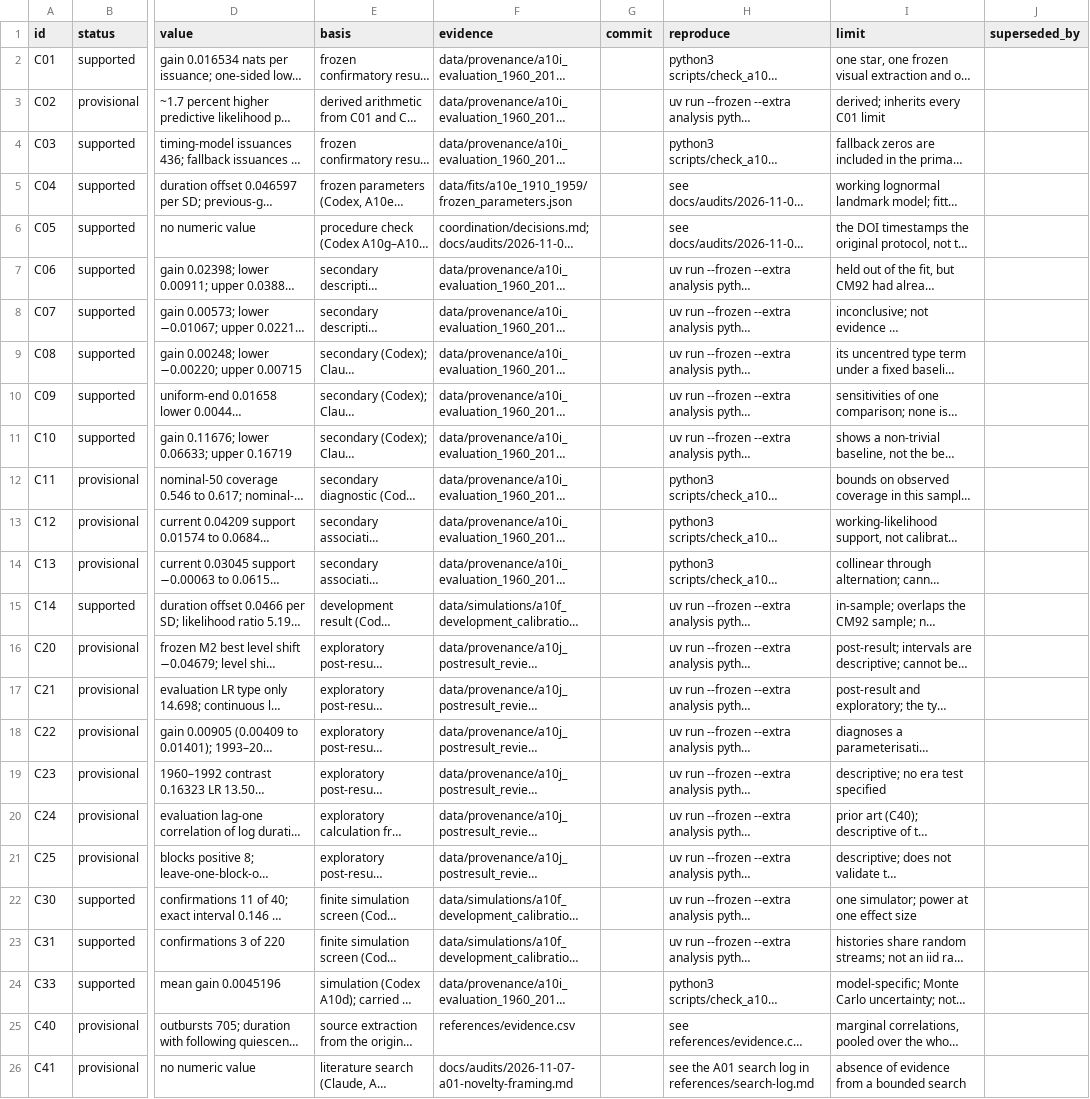
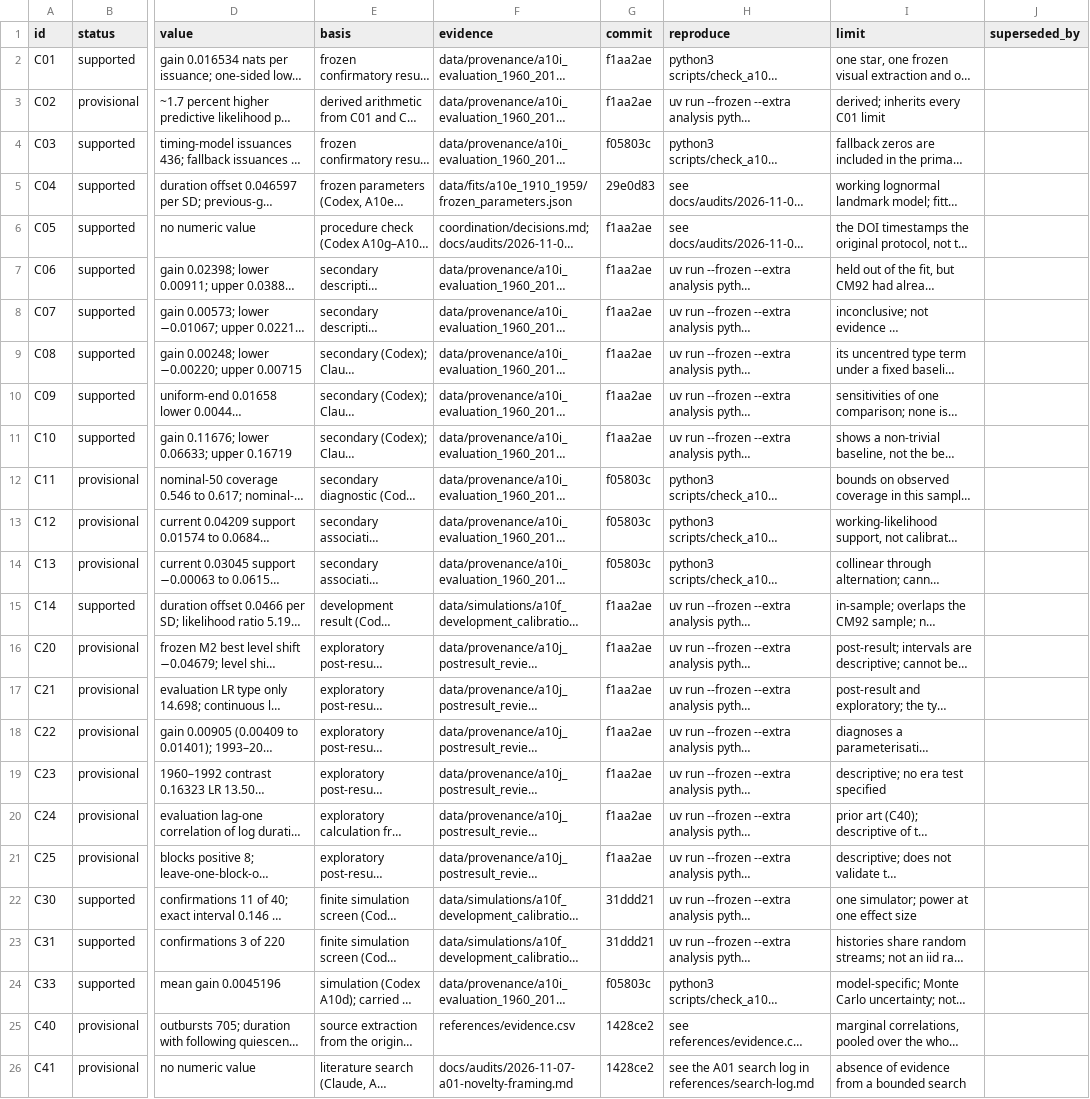
Before and after one commit to BWBrook/dwarf-nova-memory, a CSV file: manuscript/claims.csv, drawn as a sheet; only a part is shown, gaps mark what is left out; long unchanged cells end in …; the diff names each change by its address in the sheet, - before the commit and + after, or states it on an @@ line.

```diff
--- a/manuscript/claims.csv
+++ b/manuscript/claims.csv
-G2:G3 (commit): (empty)
+G2:G3 (commit): f1aa2ae
-G4 (commit): (empty)
+G4 (commit): f05803c
-G5 (commit): (empty)
+G5 (commit): 29e0d83
-G6:G11 (commit): (empty)
+G6:G11 (commit): f1aa2ae
-G12:G14 (commit): (empty)
+G12:G14 (commit): f05803c
-G15:G21 (commit): (empty)
+G15:G21 (commit): f1aa2ae
-G22:G23 (commit): (empty)
+G22:G23 (commit): 31ddd21
-G24 (commit): (empty)
+G24 (commit): f05803c
-G25:G26 (commit): (empty)
+G25:G26 (commit): 1428ce2
```
